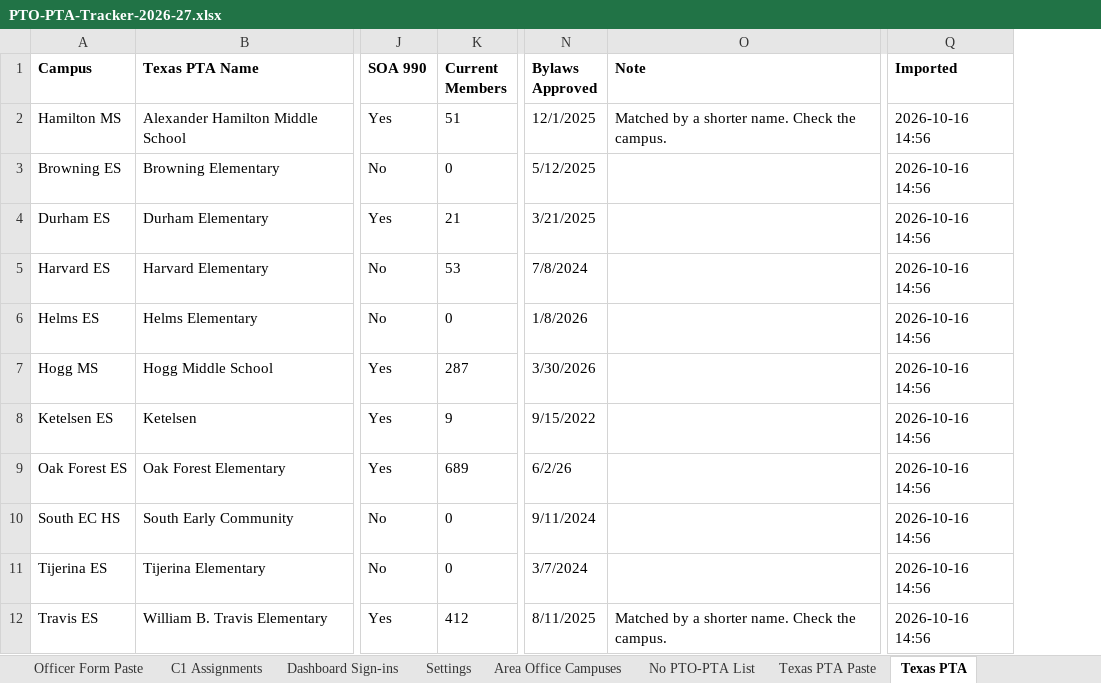
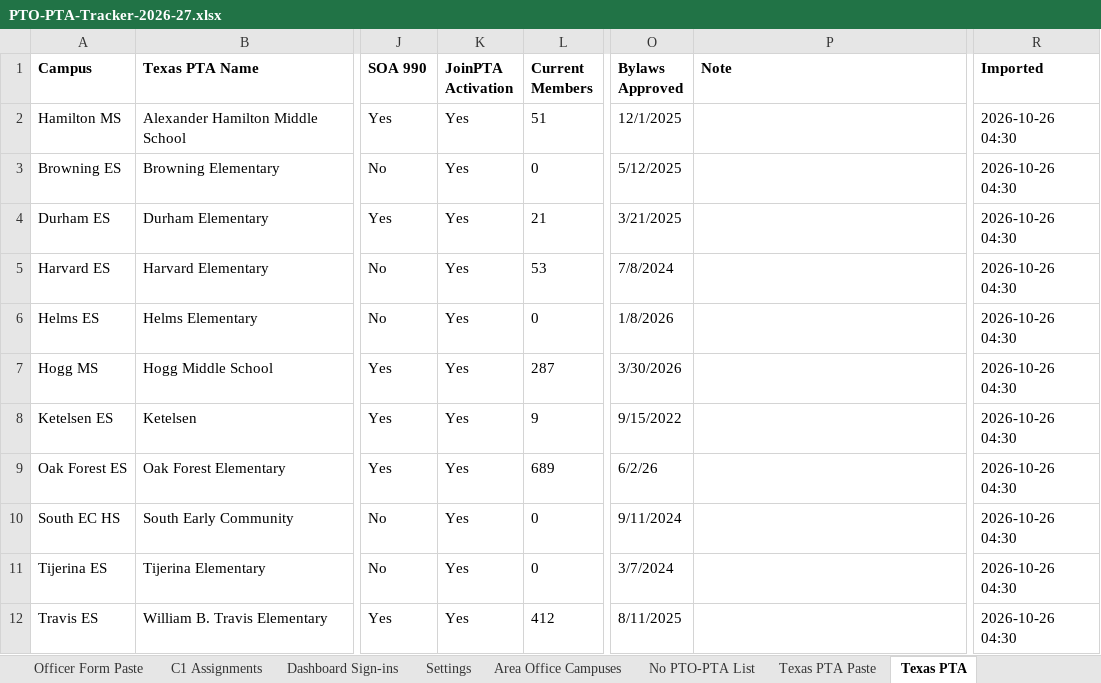
Before and after one commit to srikosana1210/PTO-PTA-Tracker, an Excel workbook: sheet/PTO-PTA-Tracker-2026-27.xlsx, sheet Texas PTA, drawn as a sheet; only a part is shown, gaps mark what is left out; values as stored, in another font and other column widths than the file's, no borders; addresses are those after the commit; the diff names each change by its address in the sheet, - before the commit and + after, or states it on an @@ line.

```diff
--- a/sheet/PTO-PTA-Tracker-2026-27.xlsx (sheet Texas PTA)
+++ b/sheet/PTO-PTA-Tracker-2026-27.xlsx (sheet Texas PTA)
+column K (JoinPTA Activation), rows 2-12: all Yes
-P2 (Note): Matched by a shorter name. Check the campus.
+P2 (Note): (empty)
-R2:R12 (Imported): 2026-10-16 14:56
+R2:R12 (Imported): 2026-10-26 04:30
-P12 (Note): Matched by a shorter name. Check the campus.
+P12 (Note): (empty)
```
Also changed, not shown: sheet Campus Register, sheet Start Here, 8 other files.
